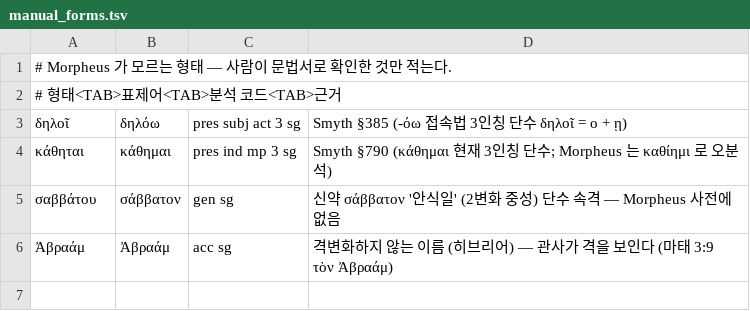
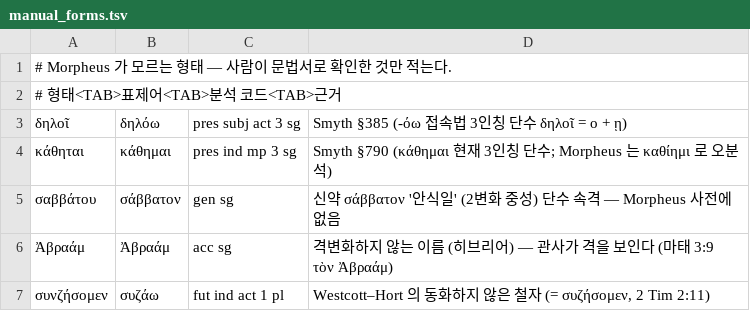
Before and after one commit to allkeybeadeath/Greek, a TSV file: tools/manual_forms.tsv, drawn as a sheet; the diff names each change by its address in the sheet, - before the commit and + after, or states it on an @@ line.

```diff
--- a/tools/manual_forms.tsv
+++ b/tools/manual_forms.tsv
+row 7: συνζήσομεν | συζάω | fut ind act 1 pl | Westcott–Hort 의 동화하지 않은 철자 (= συζήσομεν, 2 Tim 2:11)
```
Also changed, not shown: units-src/glossary.tsv, 5 other files.
